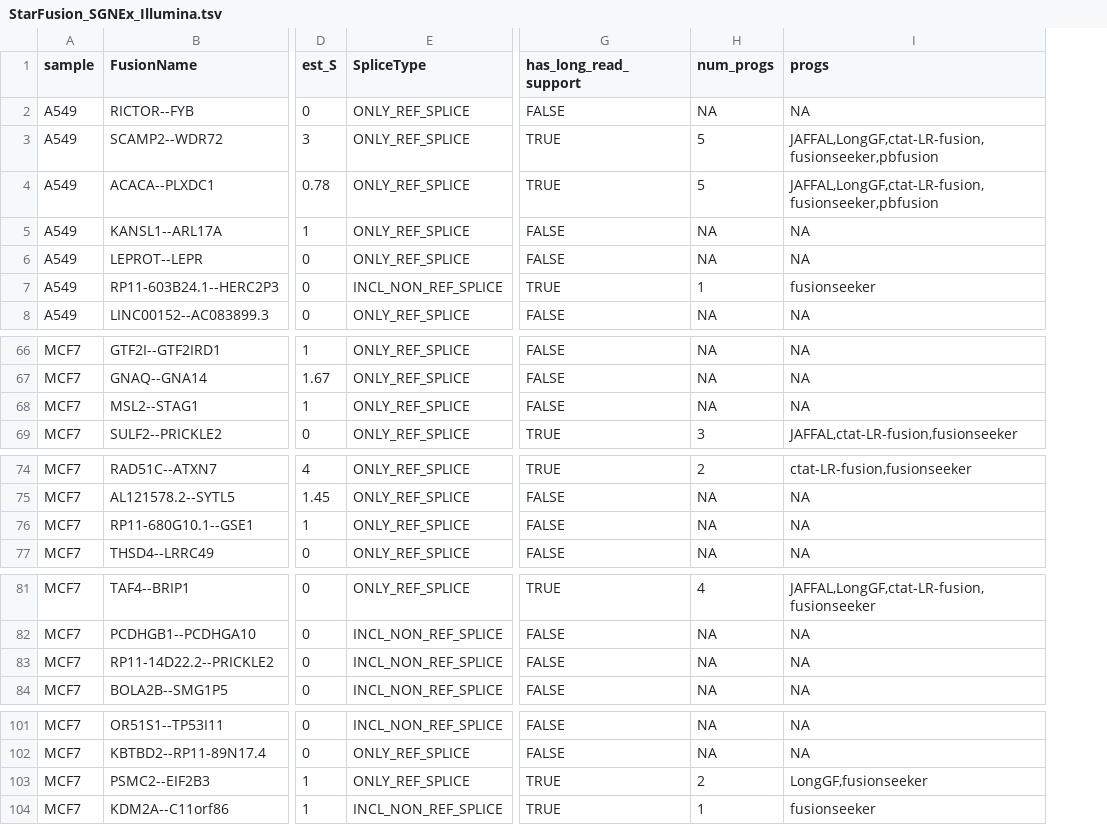
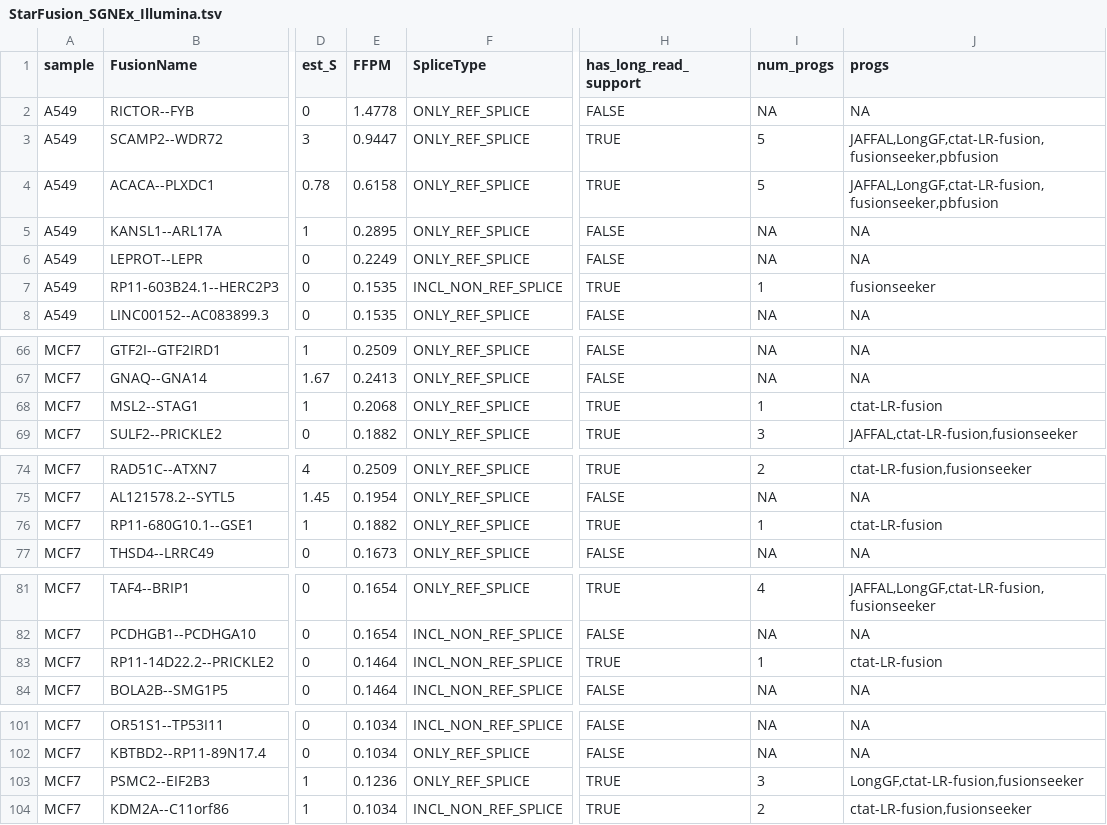
Before and after one commit to broadinstitute/CTAT-LRF-Paper, a TSV file: 6.SGNEx_ONT_cell_lines/6.1.SGNex_Matched_Illumina/StarFusion_SGNEx_Illumina.tsv, drawn as a sheet; only a part is shown, gaps mark what is left out; addresses are those after the commit; the diff covers the shown part only; the diff names each change by its address in the sheet, - before the commit and + after, or states it on an @@ line.

```diff
--- a/6.SGNEx_ONT_cell_lines/6.1.SGNex_Matched_Illumina/StarFusion_SGNEx_Illumina.tsv
+++ b/6.SGNEx_ONT_cell_lines/6.1.SGNex_Matched_Illumina/StarFusion_SGNEx_Illumina.tsv
+column E (FFPM), rows 2-8: 1.4778 | 0.9447 | 0.6158 | 0.2895 | 0.2249 | 0.1535 | 0.1535; rows 66-69: 0.2509 | 0.2413 | 0.2068 | 0.1882; rows 74-77: 0.2509 | 0.1954 | 0.1882 | 0.1673; rows 81-84: 0.1654 | 0.1654 | 0.1464 | 0.1464; rows 101-104: 0.1034 | 0.1034 | 0.1236 | 0.1034
-H68 (has_long_read_support): FALSE
+H68 (has_long_read_support): TRUE
-I68 (num_progs): NA
+I68 (num_progs): 1
-J68 (progs): NA
+J68 (progs): ctat-LR-fusion
-H76 (has_long_read_support): FALSE
+H76 (has_long_read_support): TRUE
-I76 (num_progs): NA
+I76 (num_progs): 1
-J76 (progs): NA
+J76 (progs): ctat-LR-fusion
-H83 (has_long_read_support): FALSE
+H83 (has_long_read_support): TRUE
-I83 (num_progs): NA
+I83 (num_progs): 1
-J83 (progs): NA
+J83 (progs): ctat-LR-fusion
-I103 (num_progs): 2
+I103 (num_progs): 3
-J103 (progs): LongGF,fusionseeker
+J103 (progs): LongGF,ctat-LR-fusion,fusionseeker
-I104 (num_progs): 1
+I104 (num_progs): 2
-J104 (progs): fusionseeker
+J104 (progs): ctat-LR-fusion,fusionseeker
```
Also changed, not shown: 3 edited cells elsewhere in this file, 6.SGNEx_ONT_cell_lines/6.1.SGNex_Matched_Illumina/Arriba_SGNEx_Illumina.tsv, 5 other files.
